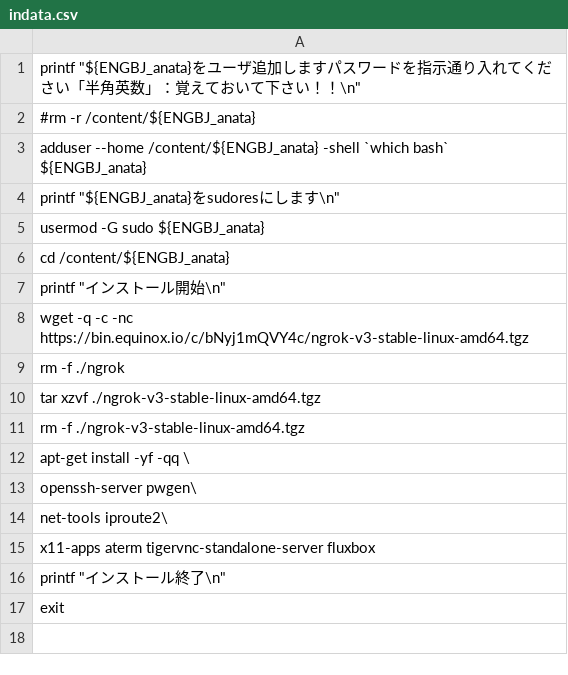
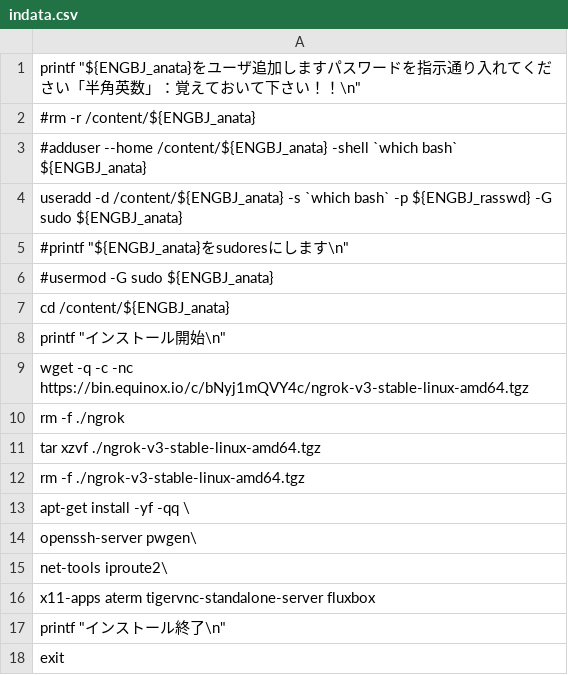
Before and after one commit to engbjapan/Programming, a CSV file: TestG/indata.csv, drawn as a sheet.

Commit message:
useraaddでCellから入力されたパスを強制設定（バッシュにコマンド食わせても入力がスルーされるから）

```diff
--- a/TestG/indata.csv
+++ b/TestG/indata.csv
@@ -2,5 +2,6 @@ printf "${ENGBJ_anata}をユーザ追加しますパスワードを指示通り
 #rm -r /content/${ENGBJ_anata}
-adduser --home /content/${ENGBJ_anata} -shell `which bash` ${ENGBJ_anata}
-printf "${ENGBJ_anata}をsudoresにします\n"
-usermod -G sudo ${ENGBJ_anata}
+#adduser --home /content/${ENGBJ_anata} -shell `which bash` ${ENGBJ_anata}
+useradd -d /content/${ENGBJ_anata} -s `which bash` -p ${ENGBJ_rasswd} -G sudo ${ENGBJ_anata}
+#printf "${ENGBJ_anata}をsudoresにします\n"
+#usermod -G sudo ${ENGBJ_anata}
 cd /content/${ENGBJ_anata}
```
